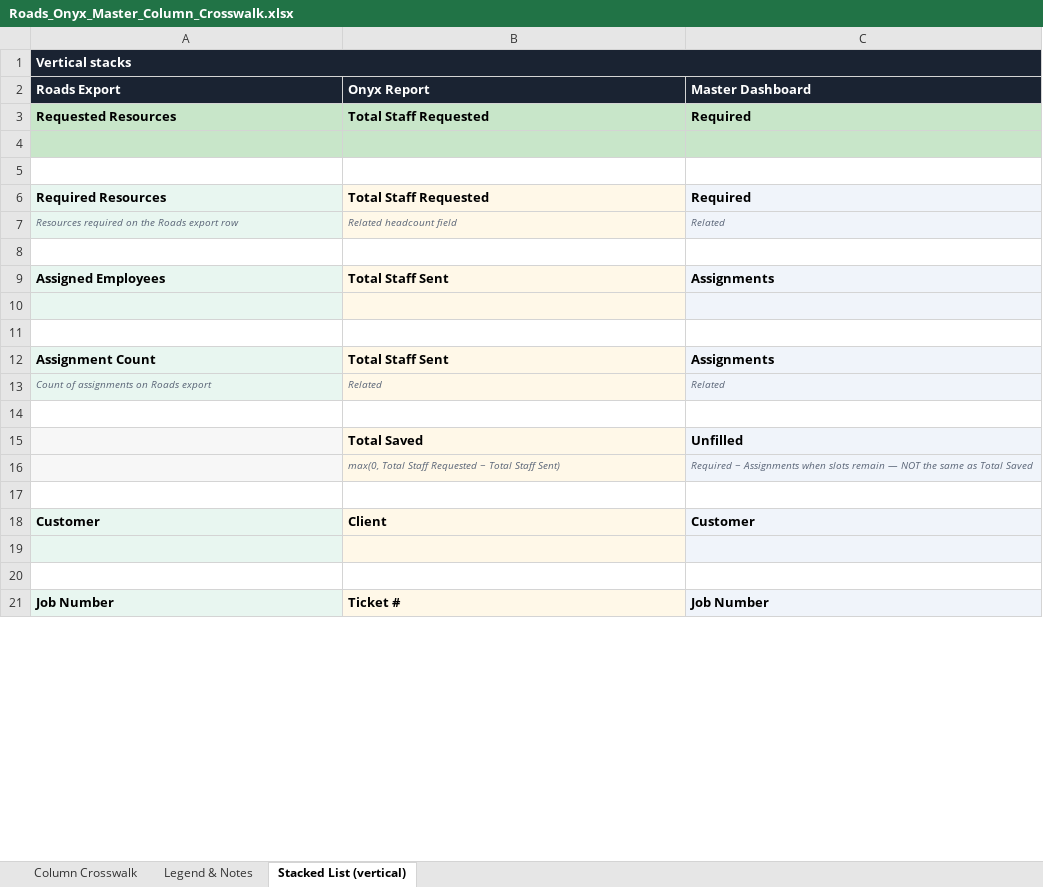
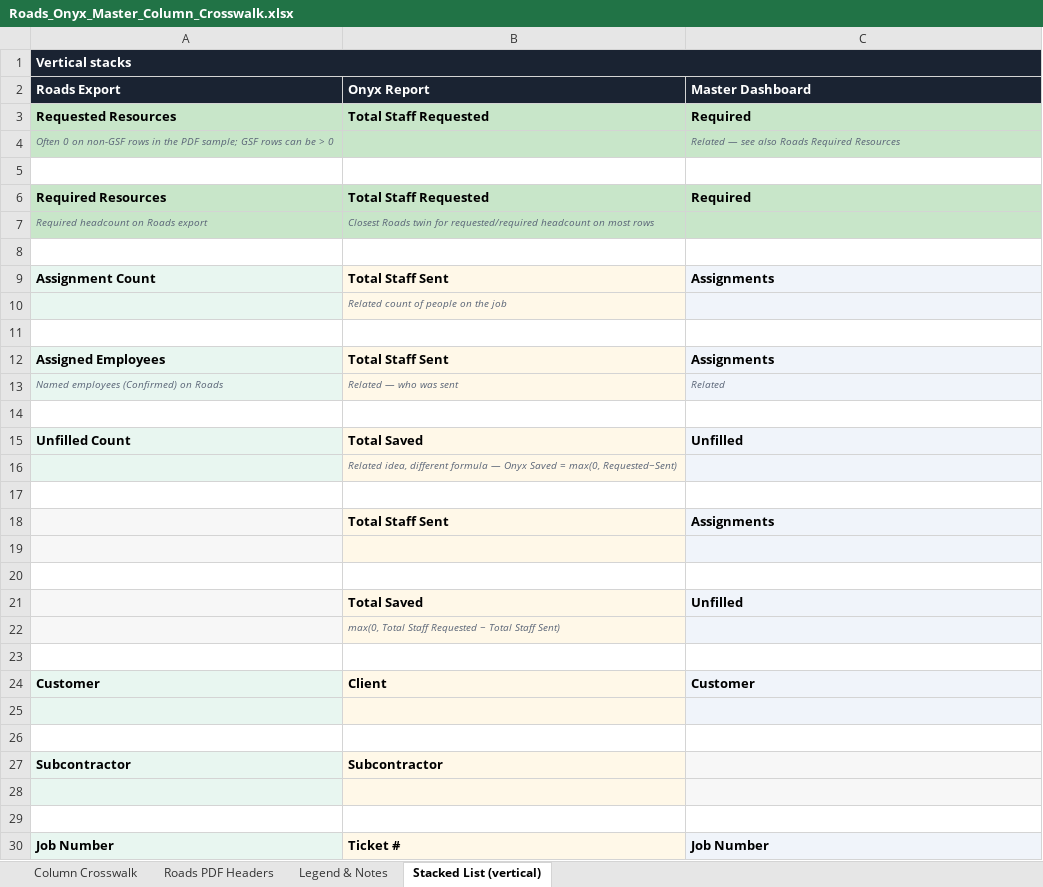
Before and after one commit to echenry6f/Costa-Rica-ecommerce, an Excel workbook: Roads_Onyx_Master_Column_Crosswalk.xlsx, sheet Stacked List (vertical), drawn as a sheet; only a part is shown; values as stored, in another font and other column widths than the file's, no borders; removed rows and columns are numbered as before the commit, all else as after; the diff covers the shown part only; the diff names each change by its address in the sheet, - before the commit and + after, or states it on an @@ line.

```diff
--- a/Roads_Onyx_Master_Column_Crosswalk.xlsx (sheet Stacked List (vertical))
+++ b/Roads_Onyx_Master_Column_Crosswalk.xlsx (sheet Stacked List (vertical))
+sheet tab: Roads PDF Headers
+row 4: Often 0 on non-GSF rows in the PDF sample; GSF rows can be > 0 |  | Related — see also Roads Required Resources
+row 5: (empty)
+row 7: Required headcount on Roads export | Closest Roads twin for requested/required headcount on most rows
+row 8: (empty)
@@ row 12 moved to row 9: Assignment Count @@
+row 10:  | Related count of people on the job
+row 11: (empty)
@@ row 9 moved to row 12: Assigned Employees @@
+row 13: Named employees (Confirmed) on Roads | Related — who was sent | Related
+row 14: (empty)
+row 15: Unfilled Count | Total Saved | Unfilled
+row 16:  | Related idea, different formula — Onyx Saved = max(0, Requested−Sent)
+row 17: (empty)
+row 18:  | Total Staff Sent | Assignments
-A19 fill: #C8E6C9
+A19 fill: #F7F7F7
-B19 fill: #C8E6C9
+B19 fill: #FFF8E8
-C19 fill: #C8E6C9
+C19 fill: #F0F4FA
-row 7: Resources required on the Roads export row | Related headcount field | Related
-row 8: (empty)
-row 10: (empty)
-row 11: (empty)
-row 13: Count of assignments on Roads export | Related | Related
-row 14: (empty)
-C22 (Master Dashboard): Required − Assignments when slots remain — NOT the same as Total Saved
+C22 (Master Dashboard): (empty)
+row 27: Subcontractor | Subcontractor
+row 28: (empty)
+row 29: (empty)
```
Also changed, not shown: 21 added rows, 81 removed rows, 2 moved rows, 8 edited cells and cell formats elsewhere in this sheet, sheet Column Crosswalk, sheet Legend & Notes, 1 other file.
